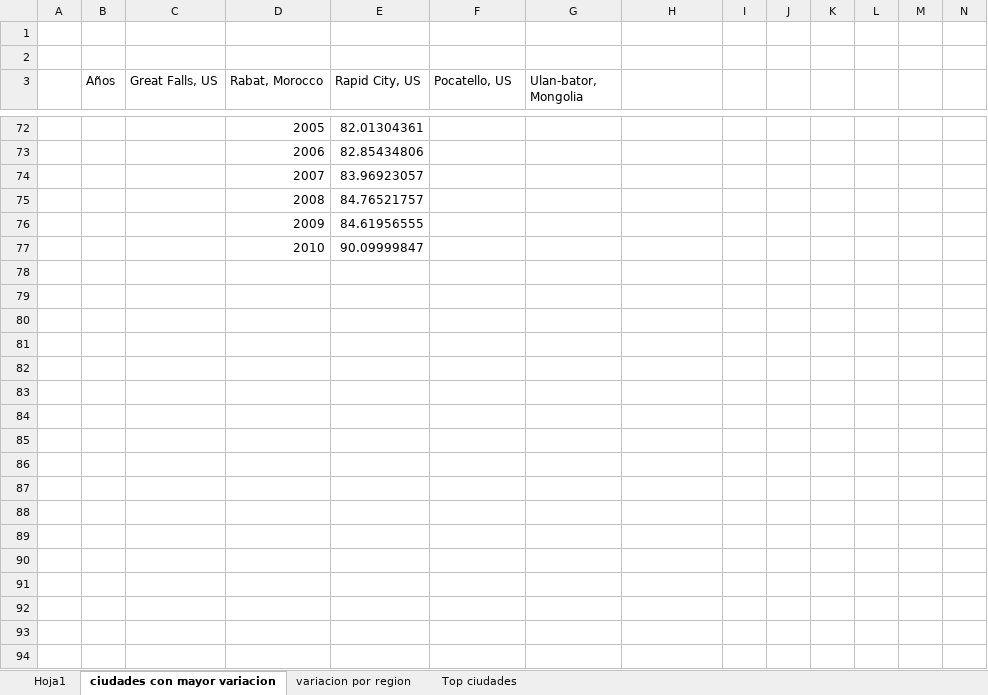
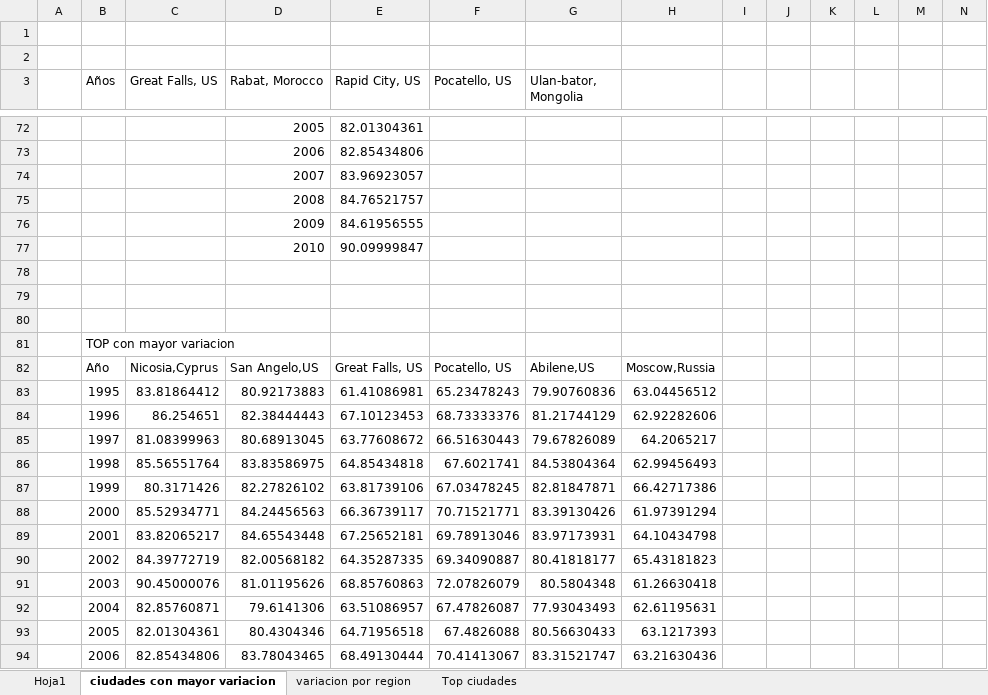
Before and after one commit to LukasGL/daily_temp_project, an Excel workbook: exel.xlsx, sheet ciudades con mayor variacion, drawn as a sheet; only a part is shown, gaps mark what is left out; values as stored, in another font and other column widths than the file's, no borders; charts and pictures not drawn; the diff covers the shown part only; the diff names each change by its address in the sheet, - before the commit and + after, or states it on an @@ line.

```diff
--- a/exel.xlsx (sheet ciudades con mayor variacion)
+++ b/exel.xlsx (sheet ciudades con mayor variacion)
+row 78: (empty)
+row 79: (empty)
+row 80: (empty)
+row 81:  | TOP con mayor variacion
+row 82:  | Año | Nicosia,Cyprus | San Angelo,US | Great Falls, US | Pocatello, US | Abilene,US | Moscow,Russia
+row 83:  | 1995 | 83.81864412 | 80.92173883 | 61.41086981 | 65.23478243 | 79.90760836 | 63.04456512
+row 84:  | 1996 | 86.254651 | 82.38444443 | 67.10123453 | 68.73333376 | 81.21744129 | 62.92282606
+row 85:  | 1997 | 81.08399963 | 80.68913045 | 63.77608672 | 66.51630443 | 79.67826089 | 64.2065217
+row 86:  | 1998 | 85.56551764 | 83.83586975 | 64.85434818 | 67.6021741 | 84.53804364 | 62.99456493
+row 87:  | 1999 | 80.3171426 | 82.27826102 | 63.81739106 | 67.03478245 | 82.81847871 | 66.42717386
+row 88:  | 2000 | 85.52934771 | 84.24456563 | 66.36739117 | 70.71521771 | 83.39130426 | 61.97391294
+row 89:  | 2001 | 83.82065217 | 84.65543448 | 67.25652181 | 69.78913046 | 83.97173931 | 64.10434798
+row 90:  | 2002 | 84.39772719 | 82.00568182 | 64.35287335 | 69.34090887 | 80.41818177 | 65.43181823
+row 91:  | 2003 | 90.45000076 | 81.01195626 | 68.85760863 | 72.07826079 | 80.5804348 | 61.26630418
+row 92:  | 2004 | 82.85760871 | 79.6141306 | 63.51086957 | 67.47826087 | 77.93043493 | 62.61195631
+row 93:  | 2005 | 82.01304361 | 80.4304346 | 64.71956518 | 67.4826088 | 80.56630433 | 63.1217393
+row 94:  | 2006 | 82.85434806 | 83.78043465 | 68.49130444 | 70.41413067 | 83.31521747 | 63.21630436
```
Also changed, not shown: 13 added rows elsewhere in this sheet, sheet variacion por region, sheet Top ciudades, formulas that keep their value, charts or pictures, 1 other file.
